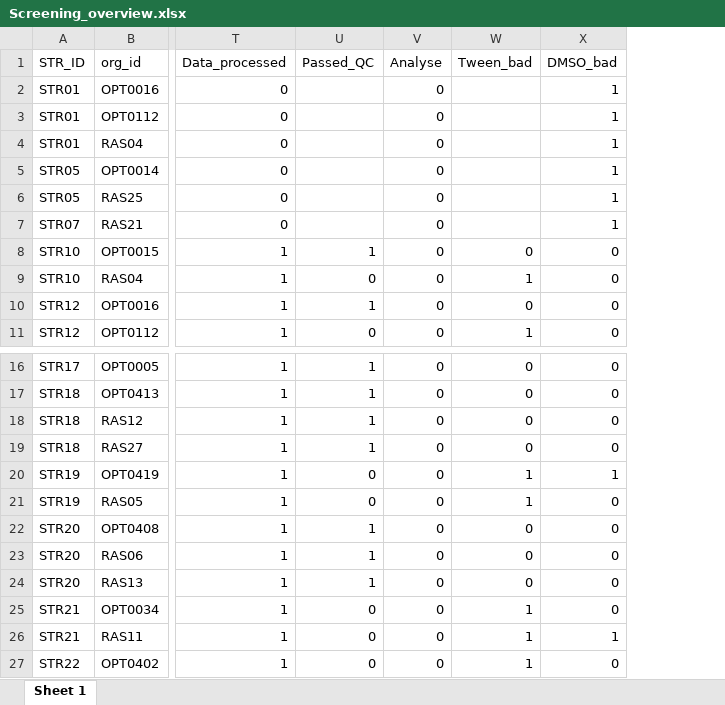
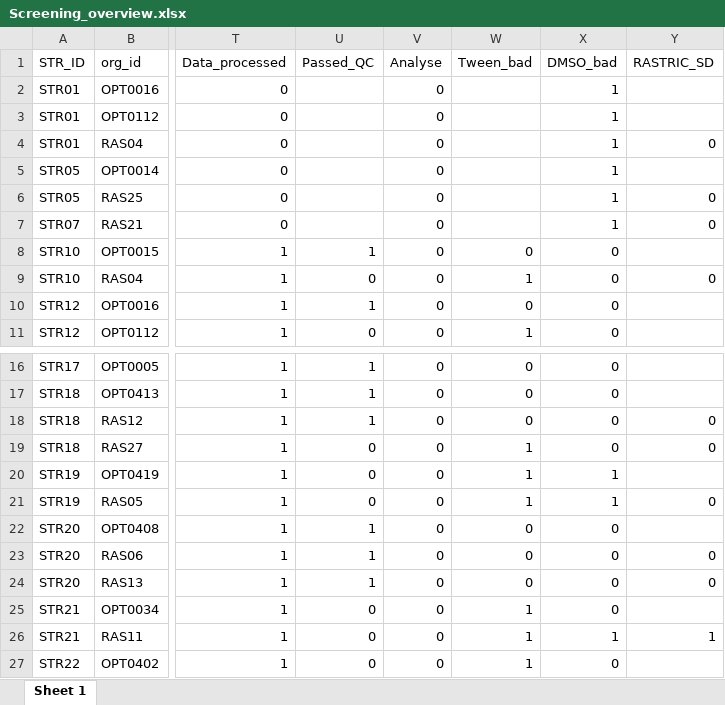
Before and after one commit to Housermans/strategic_drc_2.0, an Excel workbook: resources/Screening_overview.xlsx, sheet Sheet 1, drawn as a sheet; only a part is shown, gaps mark what is left out; values as stored, in another font and other column widths than the file's, no borders; the diff covers the shown part only; the diff names each change by its address in the sheet, - before the commit and + after, or states it on an @@ line.

```diff
--- a/resources/Screening_overview.xlsx (sheet Sheet 1)
+++ b/resources/Screening_overview.xlsx (sheet Sheet 1)
+column Y (RASTRIC_SD), rows 4-9: 0 |  | 0 | 0 |  | 0; rows 18-26: 0 | 0 |  | 0 |  | 0 | 0 |  | 1
-U19 (Passed_QC): 1
+U19 (Passed_QC): 0
-W19 (Tween_bad): 0
+W19 (Tween_bad): 1
-X21 (DMSO_bad): 0
+X21 (DMSO_bad): 1
```
Also changed, not shown: 5 added rows and 53 edited cells elsewhere in this sheet, 12 other files.
